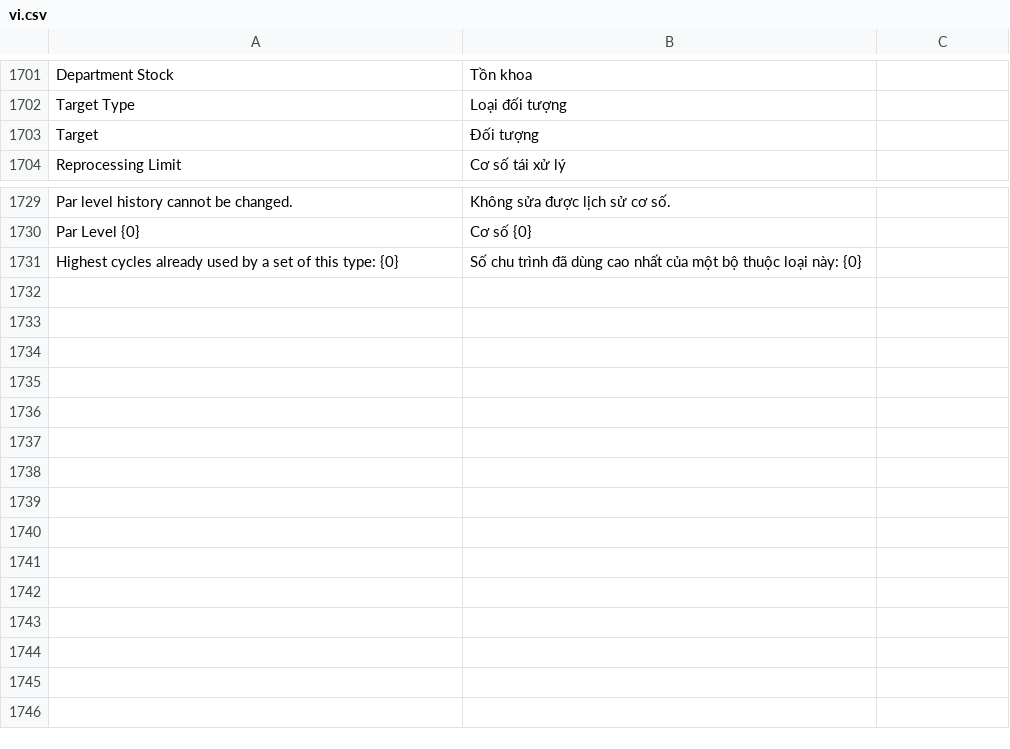
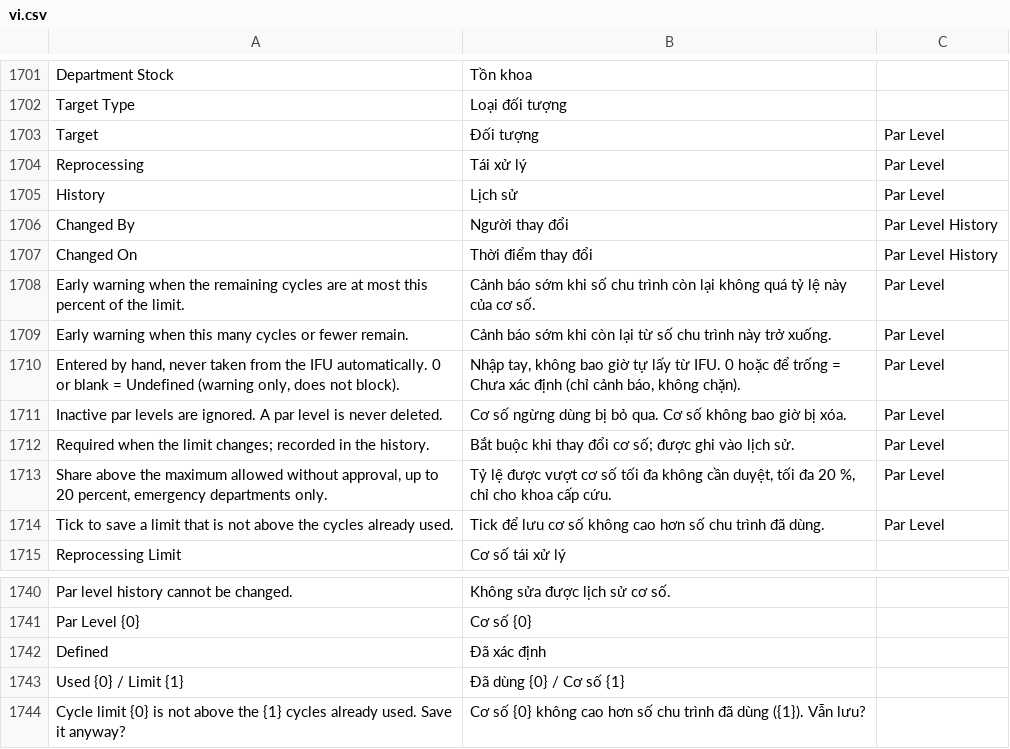
Before and after one commit to mvl26/tracecore, a CSV file: tracecore/translations/vi.csv, drawn as a sheet; only a part is shown, gaps mark what is left out.

```diff
--- a/tracecore/translations/vi.csv
+++ b/tracecore/translations/vi.csv
@@ -1702,3 +1702,14 @@ Department Stock,Tồn khoa,
 Target Type,Loại đối tượng,
-Target,Đối tượng,
+Target,Đối tượng,Par Level
+Reprocessing,Tái xử lý,Par Level
+History,Lịch sử,Par Level
+Changed By,Người thay đổi,Par Level History
+Changed On,Thời điểm thay đổi,Par Level History
+Early warning when the remaining cycles are at most this percent of the limit.,Cảnh báo sớm khi số chu trình còn lại không quá tỷ lệ này của cơ số.,Par Level
+Early warning when this many cycles or fewer remain.,Cảnh báo sớm khi còn lại từ số chu trình này trở xuống.,Par Level
+"Entered by hand, never taken from the IFU automatically. 0 or blank = Undefined (warning only, does not block).","Nhập tay, không bao giờ tự lấy từ IFU. 0 hoặc để trống = Chưa xác định (chỉ cảnh báo, không chặn).",Par Level
+Inactive par levels are ignored. A par level is never deleted.,Cơ số ngừng dùng bị bỏ qua. Cơ số không bao giờ bị xóa.,Par Level
+Required when the limit changes; recorded in the history.,Bắt buộc khi thay đổi cơ số; được ghi vào lịch sử.,Par Level
+"Share above the maximum allowed without approval, up to 20 percent, emergency departments only.","Tỷ lệ được vượt cơ số tối đa không cần duyệt, tối đa 20 %, chỉ cho khoa cấp cứu.",Par Level
+Tick to save a limit that is not above the cycles already used.,Tick để lưu cơ số không cao hơn số chu trình đã dùng.,Par Level
 Reprocessing Limit,Cơ số tái xử lý,
@@ -1730,2 +1741,4 @@ Par level history cannot be changed.,Không sửa được lịch sử cơ số.
 Par Level {0},Cơ số {0},
-Highest cycles already used by a set of this type: {0},Số chu trình đã dùng cao nhất của một bộ thuộc loại này: {0},
+Defined,Đã xác định,
+Used {0} / Limit {1},Đã dùng {0} / Cơ số {1},
+Cycle limit {0} is not above the {1} cycles already used. Save it anyway?,Cơ số {0} không cao hơn số chu trình đã dùng ({1}). Vẫn lưu?,
```
Also changed, not shown: 3 other files.
